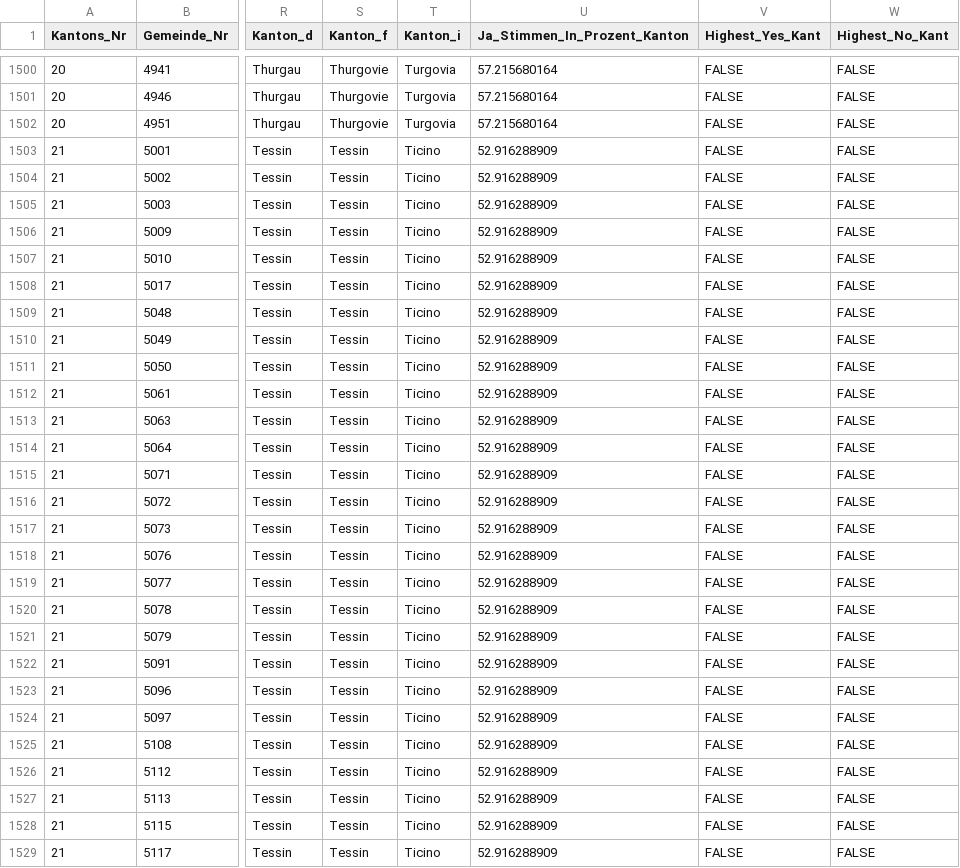
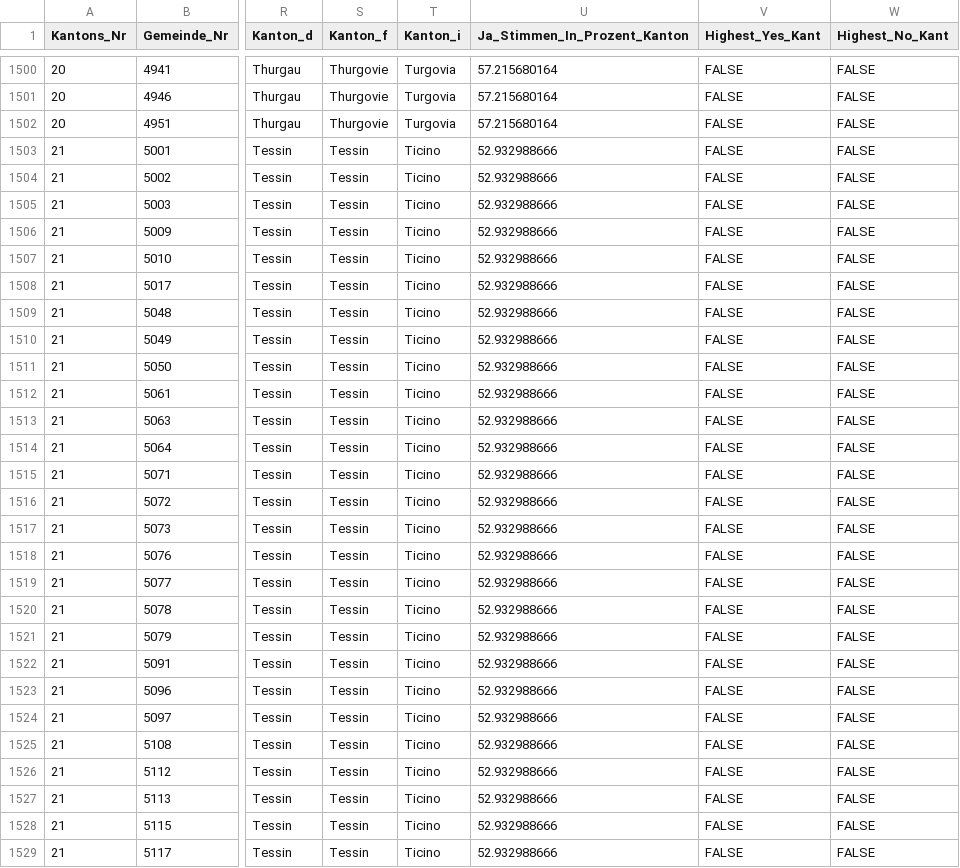
Before and after one commit to awp-finanznachrichten/lena_september2021, a CSV file: Output/Ehe_all_data.csv, drawn as a sheet; only a part is shown, gaps mark what is left out; the diff covers the shown part only; the diff names each change by its address in the sheet, - before the commit and + after, or states it on an @@ line.

```diff
--- a/Output/Ehe_all_data.csv
+++ b/Output/Ehe_all_data.csv
-U1503:U1529 (Ja_Stimmen_In_Prozent_Kanton): 52.916288909
+U1503:U1529 (Ja_Stimmen_In_Prozent_Kanton): 52.932988666
```
Also changed, not shown: 113 edited cells elsewhere in this file, Output/Ehe_dw_kantone.csv, Output/Kapital_all_data.csv, 6 other files.
